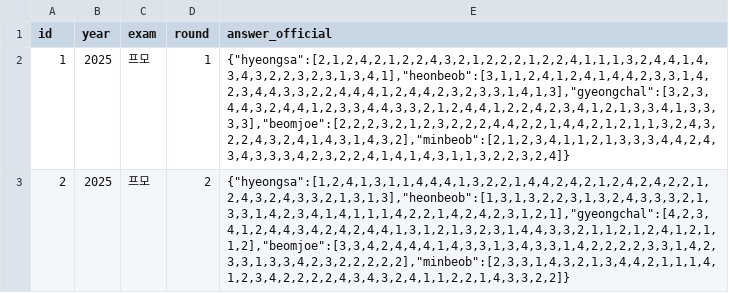
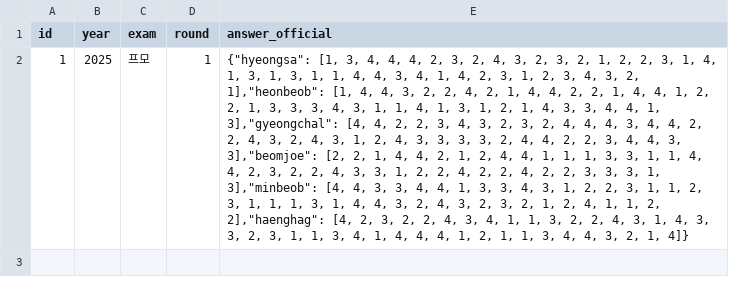
Before and after one commit to paedison/psat, a CSV file: a_score/data/prime_police_exam.csv, drawn as a sheet; only a part is shown; the diff covers the shown part only; the diff names each change by its address in the sheet, - before the commit and + after, or states it on an @@ line.

Commit message:
Update a_score prime_police_2025_1 data views, templates

```diff
--- a/a_score/data/prime_police_exam.csv
+++ b/a_score/data/prime_police_exam.csv
-E2 (answer_official): {"hyeongsa":[2,1,2,4,2,1,2,2,4,3,2,1,2,2,2,1,2,2,4,1,1,1,3,2,4,4,1,4,3,4,3,2,2,3,2,3,1,3,4,1],"heonbeob":[3,1,1,2,4,1,2,4,1,4,4,2,3,3,1,4,2,3,4,4,3,3,2,2,4,4,4,1,2,4,4,2,3,2,3,3,1,4,1,3],"gyeongchal":[3,2,3,4,4,3,2,4,4,1,2,3,3,4,4,3,3,2,1,2,4,4,1,2,2,4,2,3,4,1,2,1,3,3,4,1,3,3,3,3],"beomjoe":[2,2,2,3,2,1,2,3,2,2,2,4,4,2,2,1,4,4,2,1,2,1,1,3,2,4,3,2,2,4,3,2,4,1,4,3,1,4,3,2],"minbeob":[2,1,2,3,4,1,1,2,1,3,3,3,4,4,2,4,3,4,3,3,3,4,2,3,2,2,4,1,4,1,4,3,1,1,3,2,2,3,2,4]}
+E2 (answer_official): {"hyeongsa": [1, 3, 4, 4, 4, 2, 3, 2, 4, 3, 2, 3, 2, 1, 2, 2, 3, 1, 4, 1, 3, 1, 3, 1, 1, 4, 4, 3, 4, 1, 4, 2, 3, 1, 2, 3, 4, 3, 2, 1],"heonbeob": [1, 4, 4, 3, 2, 2, 4, 2, 1, 4, 4, 2, 2, 1, 4, 4, 1, 2, 2, 1, 3, 3, 3, 4, 3, 1, 1, 4, 1, 3, 1, 2, 1, 4, 3, 3, 4, 4, 1, 3],"gyeongchal": [4, 4, 2, 2, 3, 4, 3, 2, 3, 2, 4, 4, 4, 3, 4, 4, 2, 2, 4, 3, 2, 4, 3, 1, 2, 4, 3, 3, 3, 3, 2, 4, 4, 2, 2, 3, 4, 4, 3, 3],"beomjoe": [2, 2, 1, 4, 4, 2, 1, 2, 4, 4, 1, 1, 1, 3, 3, 1, 1, 4, 4, 2, 3, 2, 2, 4, 3, 3, 1, 2, 2, 4, 2, 2, 4, 2, 2, 3, 3, 3, 1, 3],"minbeob": [4, 4, 3, 3, 4, 4, 1, 3, 3, 4, 3, 1, 2, 2, 3, 1, 1, 2, 3, 1, 1, 1, 3, 1, 4, 4, 3, 2, 4, 3, 2, 3, 2, 1, 2, 4, 1, 1, 2, 2],"haenghag": [4, 2, 3, 2, 2, 4, 3, 4, 1, 1, 3, 2, 2, 4, 3, 1, 4, 3, 3, 2, 3, 1, 1, 3, 4, 1, 4, 4, 4, 1, 2, 1, 1, 3, 4, 4, 3, 2, 1, 4]}
-row 3: 2 | 2025 | 프모 | 2 | {"hyeongsa":[1,2,4,1,3,1,1,4,4,4,1,3,2,2,1,4,4,2,4,2,1,2,4,2,4,2,2,1,2,4,3,2,4,3,3,2,1,3,1,3],"heonbeob":[1,3,1,3,2,2,3,1,3,2,4,3,3,3,2,1,3,3,1,4,2,3,4,1,4,1,1,1,4,2,2,1,4,2,4,2,3,1,2,1],"gyeongchal":[4,2,3,4,1,2,4,4,3,4,2,4,2,4,4,1,3,1,2,1,3,2,3,1,4,4,3,3,2,1,1,2,1,2,4,1,2,1,1,2],"beomjoe":[3,3,4,2,4,4,4,1,4,3,3,1,3,4,3,3,1,4,2,2,2,2,3,3,1,4,2,3,3,1,3,3,4,2,3,2,2,2,2,2],"minbeob":[2,3,3,1,4,3,2,1,3,4,4,2,1,1,1,4,1,2,3,4,2,2,2,2,4,3,4,3,2,4,1,1,2,2,1,4,3,3,2,2]}
```
Also changed, not shown: 4 removed rows elsewhere in this file, 10 other files.
